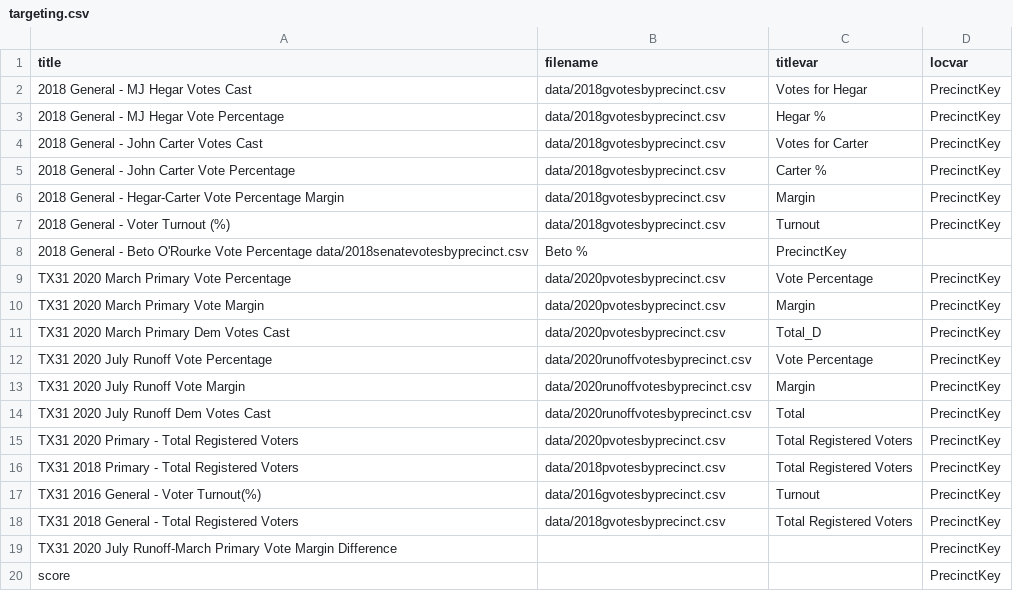
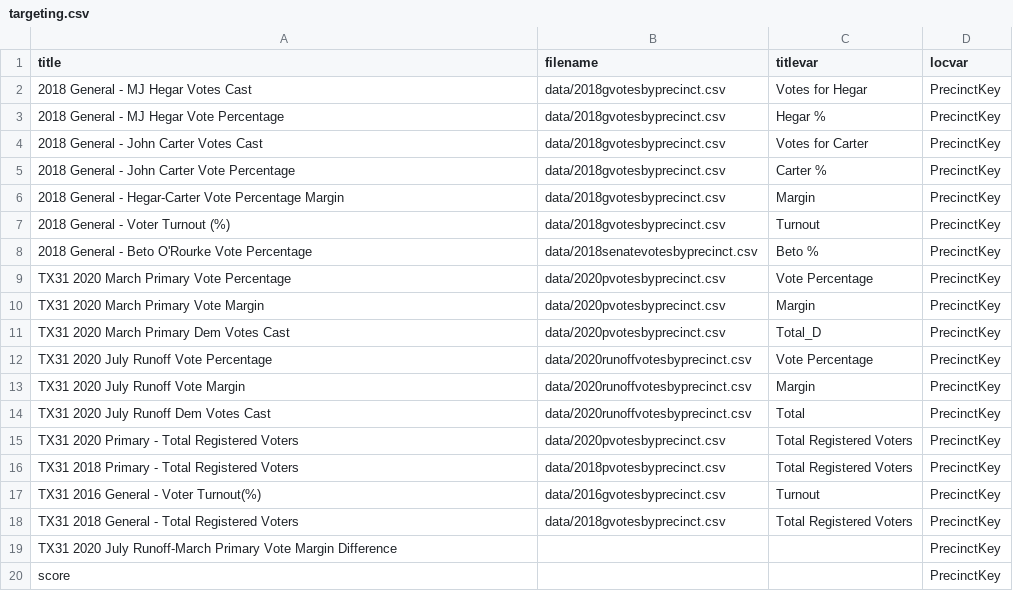
Before and after one commit to Dahlia-Dry/Campaign-Data-Dashboard, a CSV file: catalogs/targeting.csv, drawn as a sheet; removed rows and columns are numbered as before the commit, all else as after; the diff names each change by its address in the sheet, - before the commit and + after, or states it on an @@ line.

```diff
--- a/catalogs/targeting.csv
+++ b/catalogs/targeting.csv
-row 8: 2018 General - Beto O'Rourke Vote Percentage data/2018senatevotesbyprecinct.csv | Beto % | PrecinctKey
+row 8: 2018 General - Beto O'Rourke Vote Percentage | data/2018senatevotesbyprecinct.csv | Beto % | PrecinctKey
```
Also changed, not shown: catalogs/election_results.csv, 4 other files.
